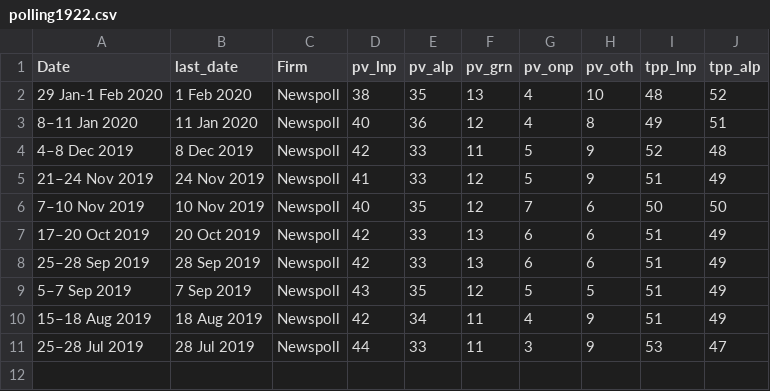
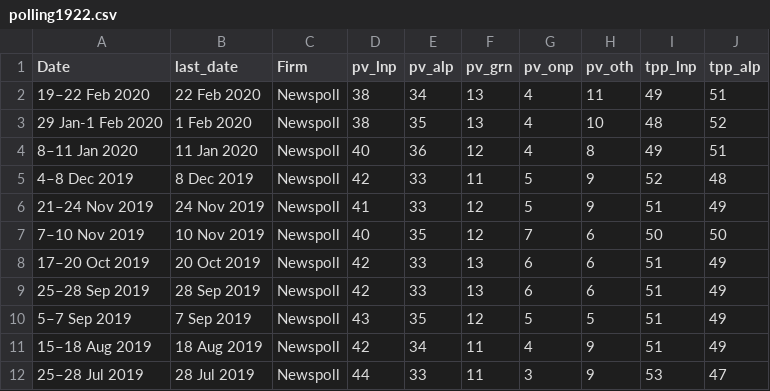
Before and after one commit to metacoretechs/wikipedia-aus-poll-charts, a CSV file: polling1922.csv, drawn as a sheet; the diff names each change by its address in the sheet, - before the commit and + after, or states it on an @@ line.

Commit message:
23 Feb 2020 Newspoll

```diff
--- a/polling1922.csv
+++ b/polling1922.csv
+row 2: 19–22 Feb 2020 | 22 Feb 2020 | Newspoll | 38 | 34 | 13 | 4 | 11 | 49 | 51
```
Also changed, not shown: 2 other files.
